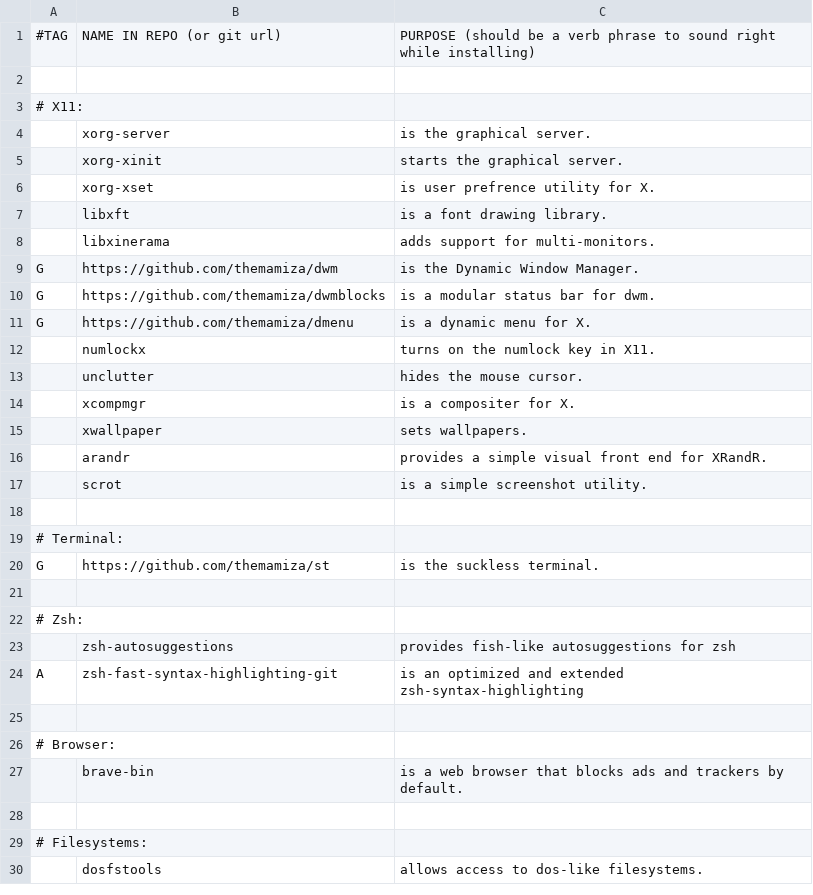
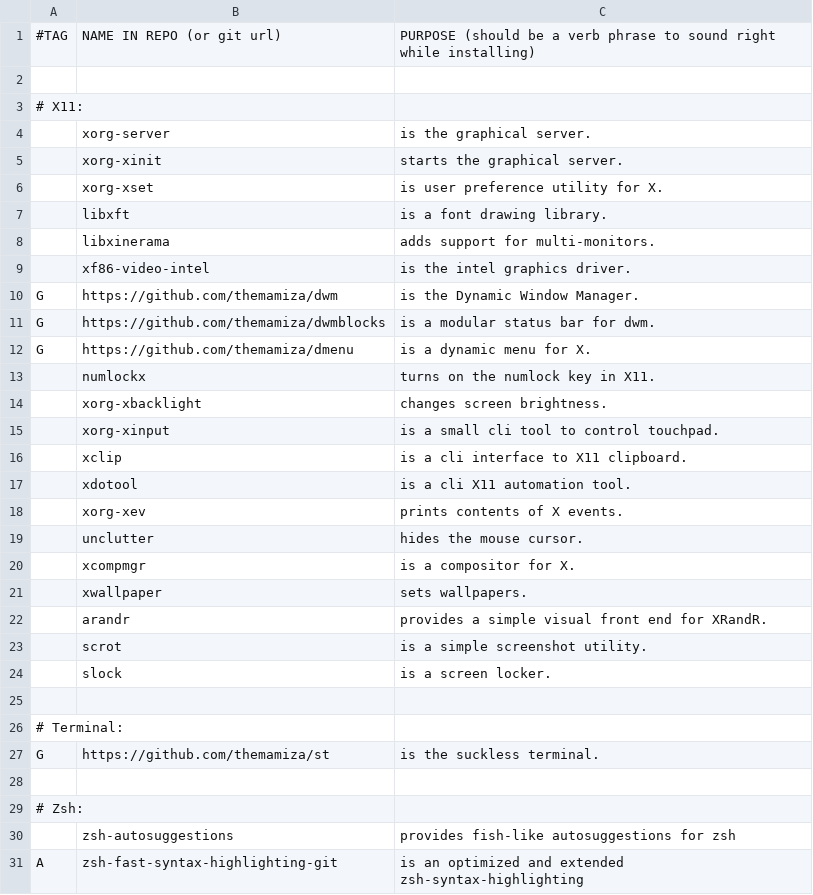
Before and after one commit to themamiza/dotfiles, a CSV file: .local/share/progs.csv, drawn as a sheet; only a part is shown; the shorter side is filled out with more unchanged rows; the diff covers the shown part only.

```diff
--- a/.local/share/progs.csv
+++ b/.local/share/progs.csv
@@ -5,5 +5,6 @@
 ,xorg-xinit,"starts the graphical server."
-,xorg-xset,"is user prefrence utility for X."
+,xorg-xset,"is user preference utility for X."
 ,libxft,"is a font drawing library."
 ,libxinerama,"adds support for multi-monitors."
+,xf86-video-intel,"is the intel graphics driver."
 G,https://github.com/themamiza/dwm,"is the Dynamic Window Manager."
@@ -12,4 +13,9 @@ G,https://github.com/themamiza/dmenu,"is a dynamic menu for X."
 ,numlockx,"turns on the numlock key in X11."
+,xorg-xbacklight,"changes screen brightness."
+,xorg-xinput,"is a small cli tool to control touchpad."
+,xclip,"is a cli interface to X11 clipboard."
+,xdotool,"is a cli X11 automation tool."
+,xorg-xev,"prints contents of X events."
 ,unclutter,"hides the mouse cursor."
-,xcompmgr,"is a compositer for X."
+,xcompmgr,"is a compositor for X."
 ,xwallpaper,"sets wallpapers."
@@ -17,2 +23,3 @@ G,https://github.com/themamiza/dmenu,"is a dynamic menu for X."
 ,scrot,"is a simple screenshot utility."
+,slock,"is a screen locker."
 
```
Also changed, not shown: 34 added rows, 5 moved rows and 10 edited cells elsewhere in this file.
